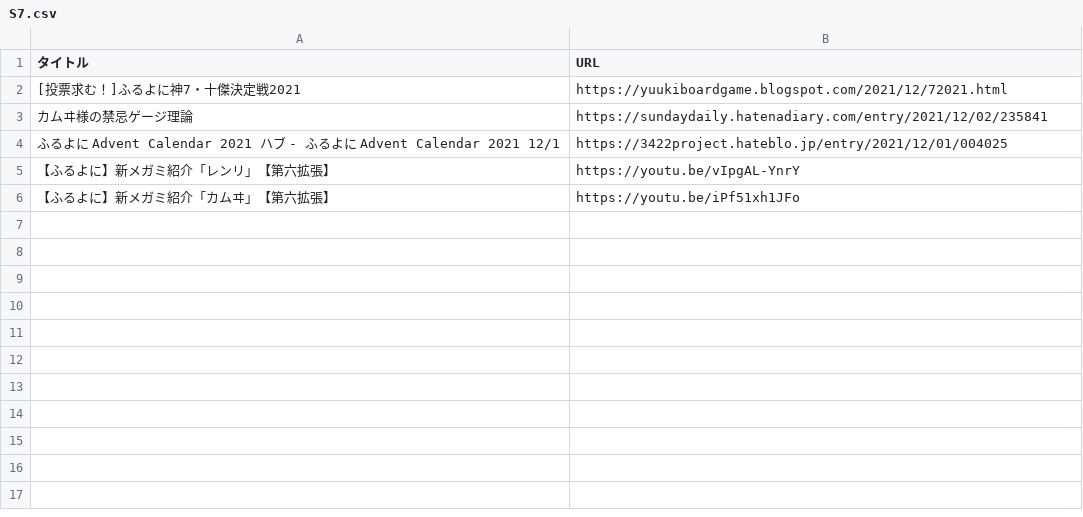
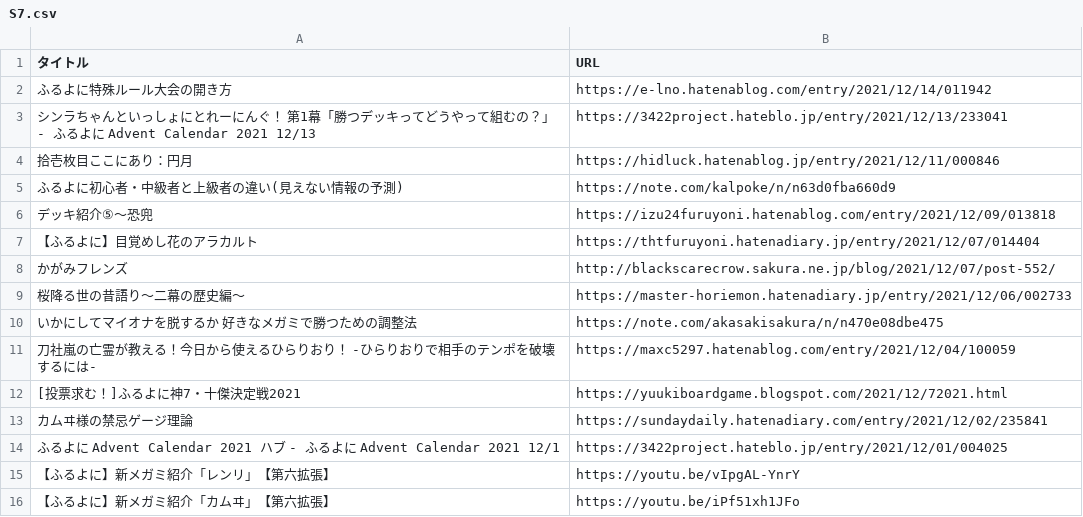
Before and after one commit to rhymof/furuyoni-post-list, a CSV file: S7.csv, drawn as a sheet.

Commit message:
20211214

```diff
--- a/S7.csv
+++ b/S7.csv
@@ -1,2 +1,12 @@
 タイトル,URL
+ふるよに特殊ルール大会の開き方,https://e-lno.hatenablog.com/entry/2021/12/14/011942
+シンラちゃんといっしょにとれーにんぐ！ 第1幕「勝つデッキってどうやって組むの？」 - ふるよに Advent Calendar 2021 12/13,https://3422project.hateblo.jp/entry/2021/12/13/233041
+拾壱枚目ここにあり：円月,https://hidluck.hatenablog.jp/entry/2021/12/11/000846
+ふるよに初心者・中級者と上級者の違い(見えない情報の予測),https://note.com/kalpoke/n/n63d0fba660d9
+デッキ紹介⑤〜恐兜,https://izu24furuyoni.hatenablog.com/entry/2021/12/09/013818
+【ふるよに】目覚めし花のアラカルト,https://thtfuruyoni.hatenadiary.jp/entry/2021/12/07/014404
+かがみフレンズ,http://blackscarecrow.sakura.ne.jp/blog/2021/12/07/post-552/
+桜降る世の昔語り～二幕の歴史編～,https://master-horiemon.hatenadiary.jp/entry/2021/12/06/002733
+いかにしてマイオナを脱するか　好きなメガミで勝つための調整法,https://note.com/akasakisakura/n/n470e08dbe475
+刀社嵐の亡霊が教える！今日から使えるひらりおり！ -ひらりおりで相手のテンポを破壊するには-,https://maxc5297.hatenablog.com/entry/2021/12/04/100059
 [投票求む！]ふるよに神7・十傑決定戦2021,https://yuukiboardgame.blogspot.com/2021/12/72021.html
```
